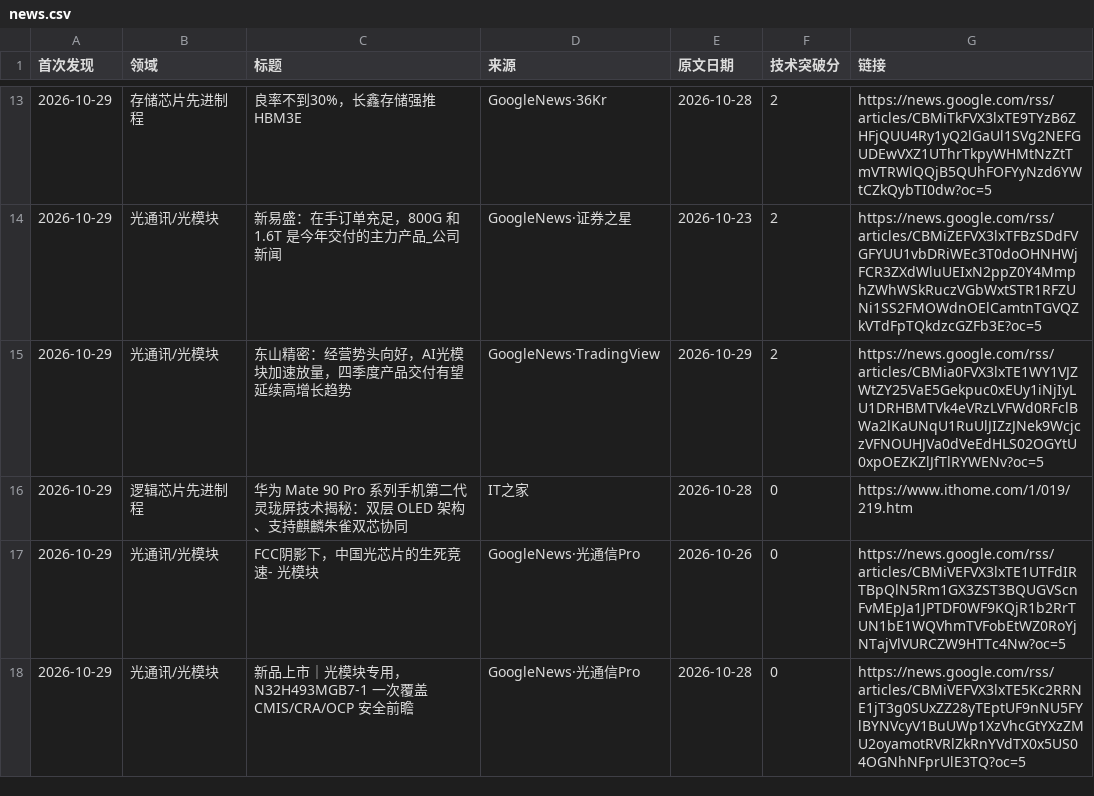
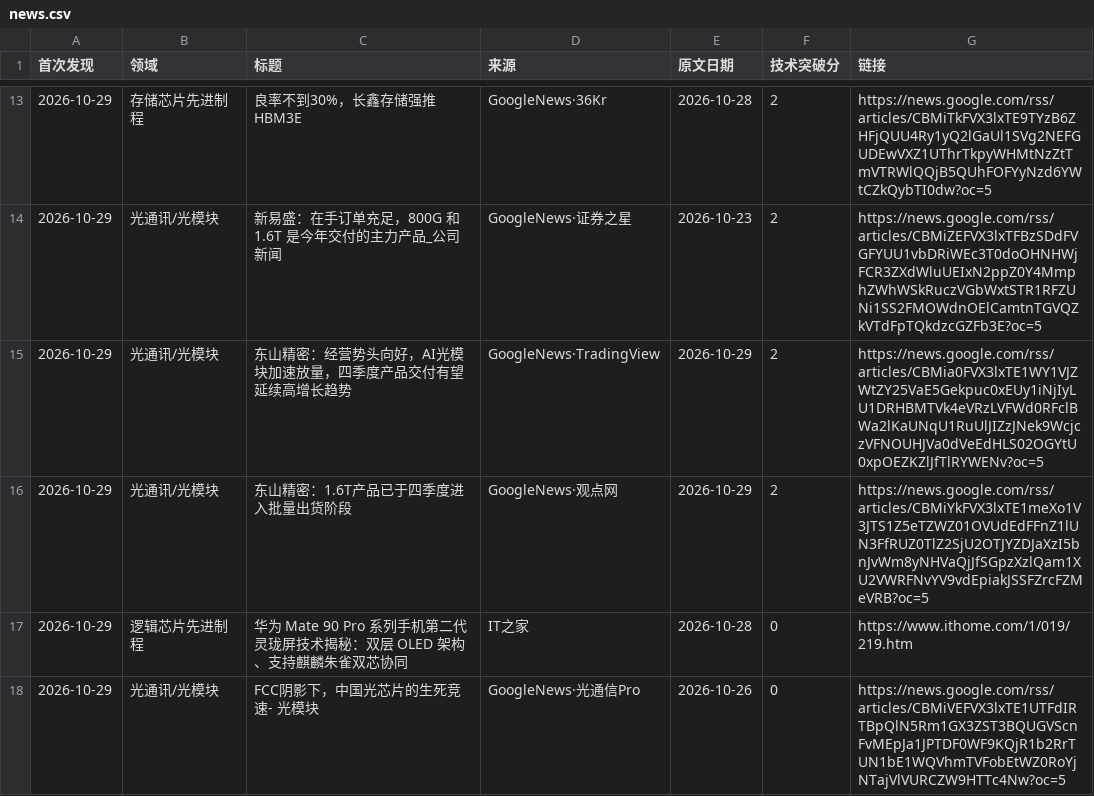
Before and after one commit to fenggg1988/china-semi-tracker, a CSV file: data/news.csv, drawn as a sheet; only a part is shown, gaps mark what is left out; the shorter side is filled out with more unchanged rows; the diff names each change by its address in the sheet, - before the commit and + after, or states it on an @@ line.

```diff
--- a/data/news.csv
+++ b/data/news.csv
+row 16: 2026-10-29 | 光通讯/光模块 | 东山精密：1.6T产品已于四季度进入批量出货阶段 | GoogleNews·观点网 | 2026-10-29 | 2 | https://news.google.com/rss/articles/CBMiYkFVX3lxTE1meXo1V3JTS1Z5eTZWZ01OVUdEdFFnZ1lUN3FfRUZ0TlZ2SjU2OTJYZDJaXzI5bnJvWm8yNHVaQjJfSGpzXzlQam1XU2VWRFNvYV9vdEpiakJSSFZrcFZMeVRB?oc=5
```
Also changed, not shown: 2 other files.
